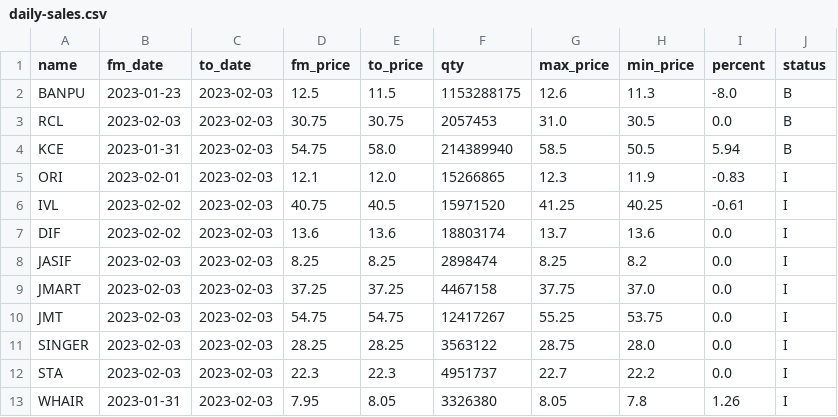
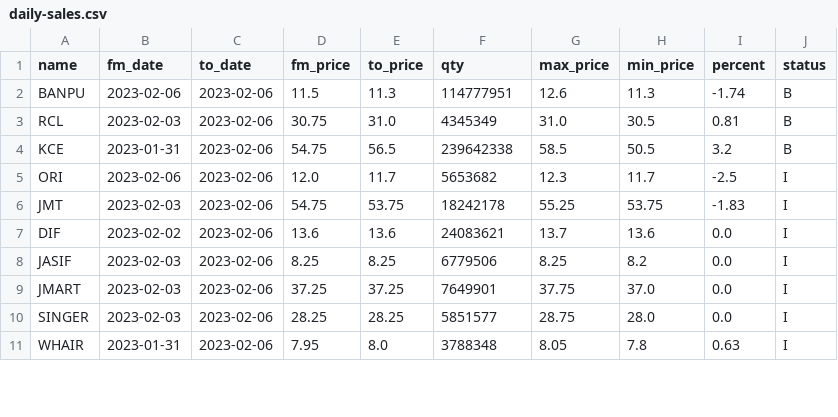
Before and after one commit to santimcs/obsidian-git-sync, a CSV file: Data/daily-sales.csv, drawn as a sheet; only a part is shown; the diff covers the shown part only.

```diff
--- a/Data/daily-sales.csv
+++ b/Data/daily-sales.csv
@@ -1,13 +1,11 @@
 name,fm_date,to_date,fm_price,to_price,qty,max_price,min_price,percent,status
-BANPU,2023-01-23,2023-02-03,12.5,11.5,1153288175,12.6,11.3,-8.0,B
-RCL,2023-02-03,2023-02-03,30.75,30.75,2057453,31.0,30.5,0.0,B
-KCE,2023-01-31,2023-02-03,54.75,58.0,214389940,58.5,50.5,5.94,B
-ORI,2023-02-01,2023-02-03,12.1,12.0,15266865,12.3,11.9,-0.83,I
-IVL,2023-02-02,2023-02-03,40.75,40.5,15971520,41.25,40.25,-0.61,I
-DIF,2023-02-02,2023-02-03,13.6,13.6,18803174,13.7,13.6,0.0,I
-JASIF,2023-02-03,2023-02-03,8.25,8.25,2898474,8.25,8.2,0.0,I
-JMART,2023-02-03,2023-02-03,37.25,37.25,4467158,37.75,37.0,0.0,I
-JMT,2023-02-03,2023-02-03,54.75,54.75,12417267,55.25,53.75,0.0,I
-SINGER,2023-02-03,2023-02-03,28.25,28.25,3563122,28.75,28.0,0.0,I
-STA,2023-02-03,2023-02-03,22.3,22.3,4951737,22.7,22.2,0.0,I
-WHAIR,2023-01-31,2023-02-03,7.95,8.05,3326380,8.05,7.8,1.26,I
+BANPU,2023-02-06,2023-02-06,11.5,11.3,114777951,12.6,11.3,-1.74,B
+RCL,2023-02-03,2023-02-06,30.75,31.0,4345349,31.0,30.5,0.81,B
+KCE,2023-01-31,2023-02-06,54.75,56.5,239642338,58.5,50.5,3.2,B
+ORI,2023-02-06,2023-02-06,12.0,11.7,5653682,12.3,11.7,-2.5,I
+JMT,2023-02-03,2023-02-06,54.75,53.75,18242178,55.25,53.75,-1.83,I
+DIF,2023-02-02,2023-02-06,13.6,13.6,24083621,13.7,13.6,0.0,I
+JASIF,2023-02-03,2023-02-06,8.25,8.25,6779506,8.25,8.2,0.0,I
+JMART,2023-02-03,2023-02-06,37.25,37.25,7649901,37.75,37.0,0.0,I
+SINGER,2023-02-03,2023-02-06,28.25,28.25,5851577,28.75,28.0,0.0,I
+WHAIR,2023-01-31,2023-02-06,7.95,8.0,3788348,8.05,7.8,0.63,I
```
Also changed, not shown: 5 added rows, 3 removed rows and 21 edited cells elsewhere in this file, Data/daily-sales-prices.csv, Data/daily_out.csv.
